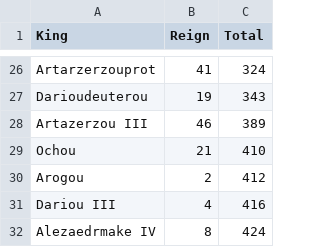
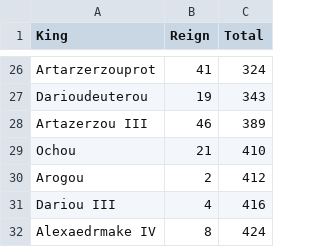
Before and after one commit to wrightgoalie/Manuscript-Editing, a CSV file: Handytables.csv, drawn as a sheet; only a part is shown, gaps mark what is left out.

Commit message:
Update Handytables.csv

```diff
--- a/Handytables.csv
+++ b/Handytables.csv
@@ -31,2 +31,2 @@ Arogou,2,412
 Dariou III,4,416
-Alezaedrmake IV,8,424
+Alexaedrmake IV,8,424
```
